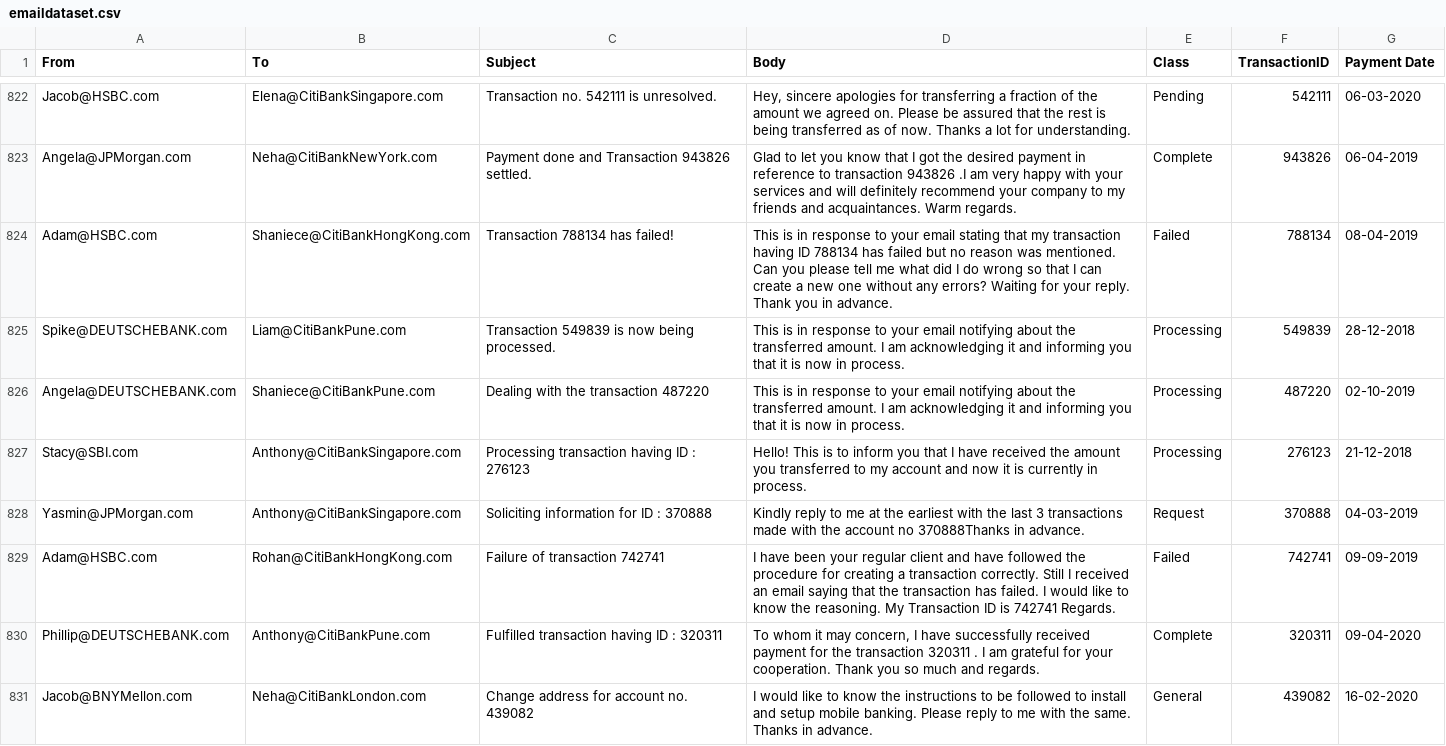
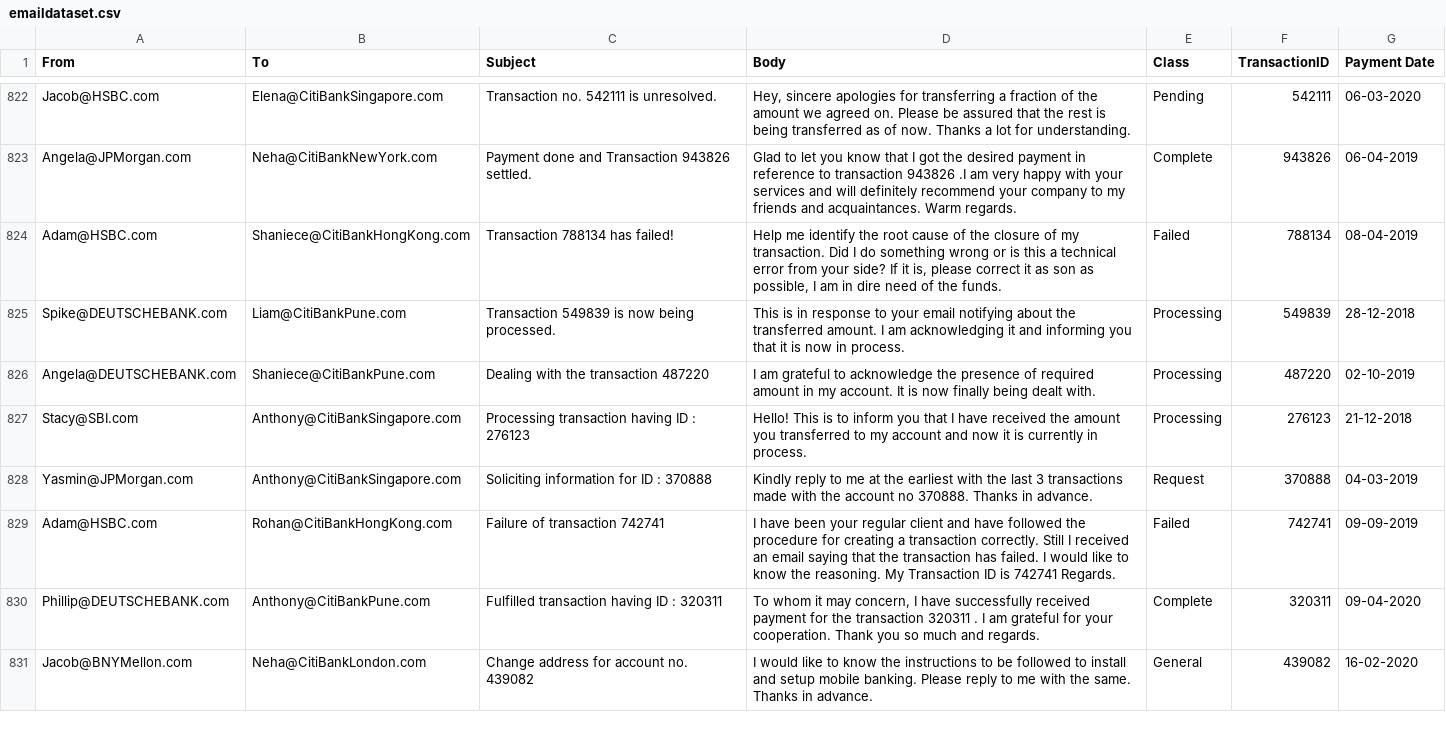
Before and after one commit to ahelii16/SmartEmailTracker, a CSV file: emaildataset.csv, drawn as a sheet; only a part is shown, gaps mark what is left out; the diff covers the shown part only.

```diff
--- a/emaildataset.csv
+++ b/emaildataset.csv
@@ -823,7 +823,7 @@ Jacob@HSBC.com,Elena@CitiBankSingapore.com,Transaction no. 542111 is unresolved.
 Angela@JPMorgan.com,Neha@CitiBankNewYork.com,Payment done and Transaction 943826 settled.,Glad to let you know that I got the desired payment in reference to transaction 943826 .I am very happy with your services and will definitely recommend your company to my friends and acquaintances. Warm regards.,Complete,943826,06-04-2019
-Adam@HSBC.com,Shaniece@CitiBankHongKong.com,Transaction 788134 has failed!,This is in response to your email stating that my transaction having ID 788134 has failed but no reason was mentioned. Can you please tell me what did I do wrong so that I can create a new one without any errors? Waiting for your reply. Thank you in advance.,Failed,788134,08-04-2019
+Adam@HSBC.com,Shaniece@CitiBankHongKong.com,Transaction 788134 has failed!,"Help me identify the root cause of the closure of my transaction. Did I do something wrong or is this a technical error from your side? If it is, please correct it as son as possible, I am in dire need of the funds.",Failed,788134,08-04-2019
 Spike@DEUTSCHEBANK.com,Liam@CitiBankPune.com,Transaction 549839 is now being processed.,This is in response to your email notifying about the transferred amount. I am acknowledging it and informing you that it is now in process.,Processing,549839,28-12-2018
-Angela@DEUTSCHEBANK.com,Shaniece@CitiBankPune.com,Dealing with the transaction 487220,This is in response to your email notifying about the transferred amount. I am acknowledging it and informing you that it is now in process.,Processing,487220,02-10-2019
+Angela@DEUTSCHEBANK.com,Shaniece@CitiBankPune.com,Dealing with the transaction 487220,I am grateful to acknowledge the presence of required amount in my account. It is now finally being dealt with.,Processing,487220,02-10-2019
 Stacy@SBI.com,Anthony@CitiBankSingapore.com,Processing transaction having ID : 276123,Hello! This is to inform you that I have received the amount you transferred to my account and now it is currently in process.,Processing,276123,21-12-2018
-Yasmin@JPMorgan.com,Anthony@CitiBankSingapore.com,Soliciting information for ID : 370888,Kindly reply to me at the earliest with the last 3 transactions made with the account no 370888Thanks in advance.,Request,370888,04-03-2019
+Yasmin@JPMorgan.com,Anthony@CitiBankSingapore.com,Soliciting information for ID : 370888,Kindly reply to me at the earliest with the last 3 transactions made with the account no 370888. Thanks in advance.,Request,370888,04-03-2019
 Adam@HSBC.com,Rohan@CitiBankHongKong.com,Failure of transaction 742741,I have been your regular client and have followed the procedure for creating a transaction correctly. Still I received an email saying that the transaction has failed. I would like to know the reasoning. My Transaction ID is 742741 Regards.,Failed,742741,09-09-2019
```
Also changed, not shown: 60 edited cells elsewhere in this file.
